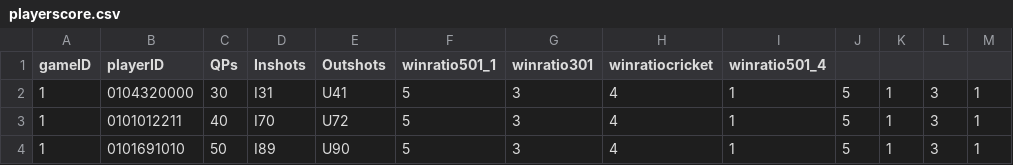
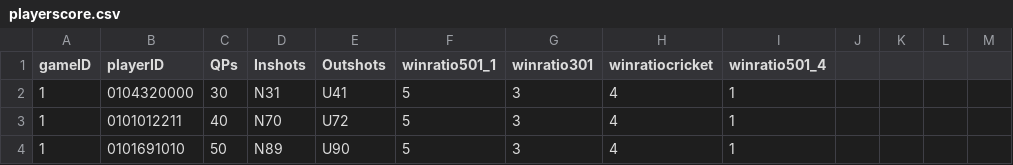
Before and after one commit to rnyaaa/H_41_verklegt_namskeid_1, a CSV file: RU Basement Open/models/playerscore.csv, drawn as a sheet.

```diff
--- a/RU Basement Open/models/playerscore.csv
+++ b/RU Basement Open/models/playerscore.csv
@@ -1,4 +1,4 @@
 gameID, playerID, QPs, Inshots, Outshots, winratio501_1, winratio301, winratiocricket, winratio501_4
-1, 0104320000, 30, I31, U41, 5, 3, 4, 1, 5, 1, 3, 1
-1, 0101012211, 40, I70, U72, 5, 3, 4, 1, 5, 1, 3, 1
-1, 0101691010, 50, I89, U90, 5, 3, 4, 1, 5, 1, 3, 1
+1, 0104320000, 30, N31, U41, 5, 3, 4, 1
+1, 0101012211, 40, N70, U72, 5, 3, 4, 1
+1, 0101691010, 50, N89, U90, 5, 3, 4, 1
```
Also changed, not shown: RU Basement Open/models/results.csv, 4 other files.
